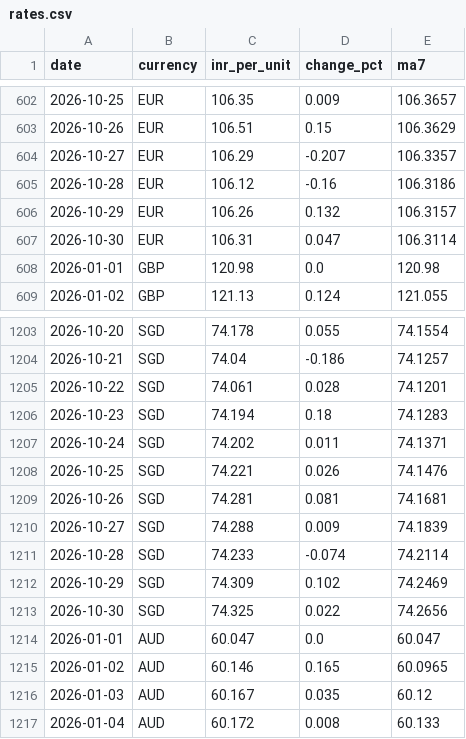
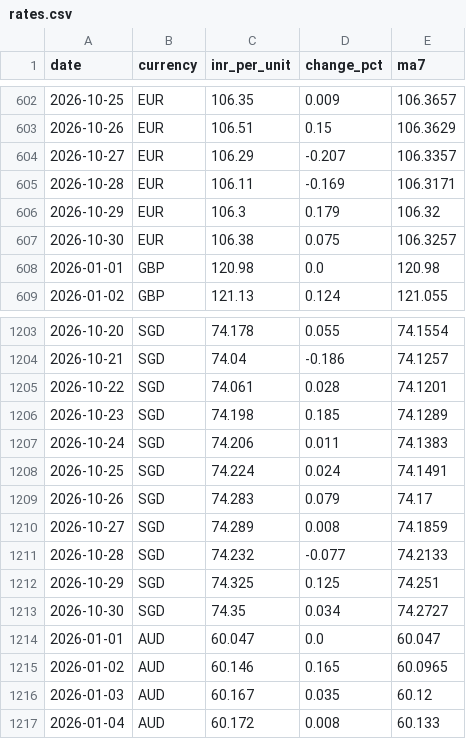
Before and after one commit to gayatrikunjirvpsm25/RupeeWatch, a CSV file: data/rates.csv, drawn as a sheet; only a part is shown, gaps mark what is left out; the diff covers the shown part only.

```diff
--- a/data/rates.csv
+++ b/data/rates.csv
@@ -604,5 +604,5 @@ date,currency,inr_per_unit,change_pct,ma7
 2026-10-27,EUR,106.29,-0.207,106.3357
-2026-10-28,EUR,106.12,-0.16,106.3186
-2026-10-29,EUR,106.26,0.132,106.3157
-2026-10-30,EUR,106.31,0.047,106.3114
+2026-10-28,EUR,106.11,-0.169,106.3171
+2026-10-29,EUR,106.3,0.179,106.32
+2026-10-30,EUR,106.38,0.075,106.3257
 2026-01-01,GBP,120.98,0.0,120.98
@@ -1205,10 +1205,10 @@ date,currency,inr_per_unit,change_pct,ma7
 2026-10-22,SGD,74.061,0.028,74.1201
-2026-10-23,SGD,74.194,0.18,74.1283
-2026-10-24,SGD,74.202,0.011,74.1371
-2026-10-25,SGD,74.221,0.026,74.1476
-2026-10-26,SGD,74.281,0.081,74.1681
-2026-10-27,SGD,74.288,0.009,74.1839
-2026-10-28,SGD,74.233,-0.074,74.2114
-2026-10-29,SGD,74.309,0.102,74.2469
-2026-10-30,SGD,74.325,0.022,74.2656
+2026-10-23,SGD,74.198,0.185,74.1289
+2026-10-24,SGD,74.206,0.011,74.1383
+2026-10-25,SGD,74.224,0.024,74.1491
+2026-10-26,SGD,74.283,0.079,74.17
+2026-10-27,SGD,74.289,0.008,74.1859
+2026-10-28,SGD,74.232,-0.077,74.2133
+2026-10-29,SGD,74.325,0.125,74.251
+2026-10-30,SGD,74.35,0.034,74.2727
 2026-01-01,AUD,60.047,0.0,60.047
```
Also changed, not shown: 52 edited cells elsewhere in this file, 2 other files.
